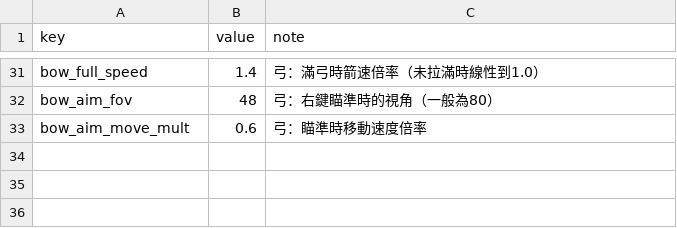
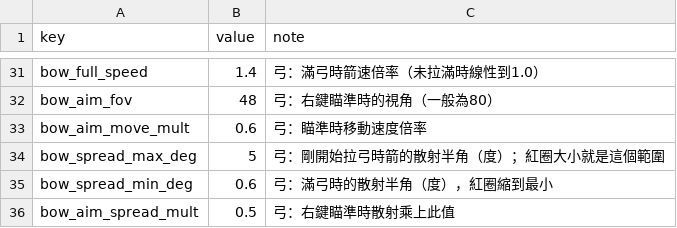
Before and after one commit to Benny021018/wuxia-rogue, a CSV file: data/combat_config.csv, drawn as a sheet; only a part is shown, gaps mark what is left out.

```diff
--- a/data/combat_config.csv
+++ b/data/combat_config.csv
@@ -33 +33,4 @@ bow_aim_fov,48,弓：右鍵瞄準時的視角（一般為80）
 bow_aim_move_mult,0.6,弓：瞄準時移動速度倍率
+bow_spread_max_deg,5,弓：剛開始拉弓時箭的散射半角（度）；紅圈大小就是這個範圍
+bow_spread_min_deg,0.6,弓：滿弓時的散射半角（度），紅圈縮到最小
+bow_aim_spread_mult,0.5,弓：右鍵瞄準時散射乘上此值
```
Also changed, not shown: data/acupoints.csv, 5 other files.
